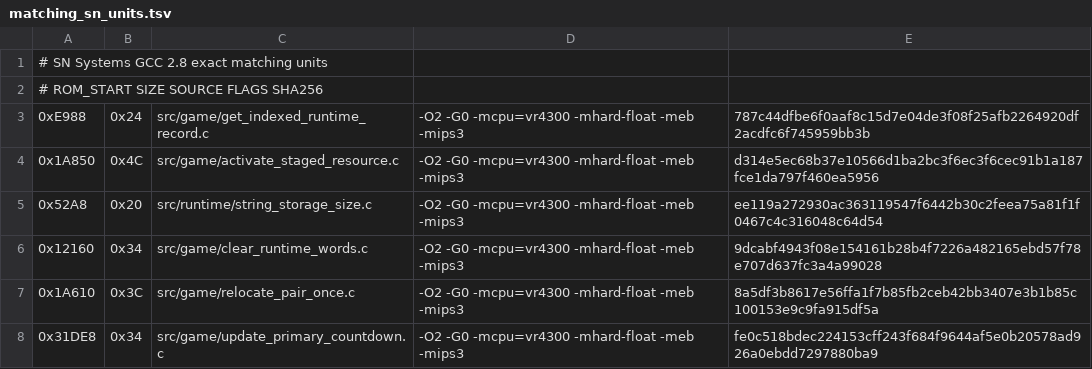
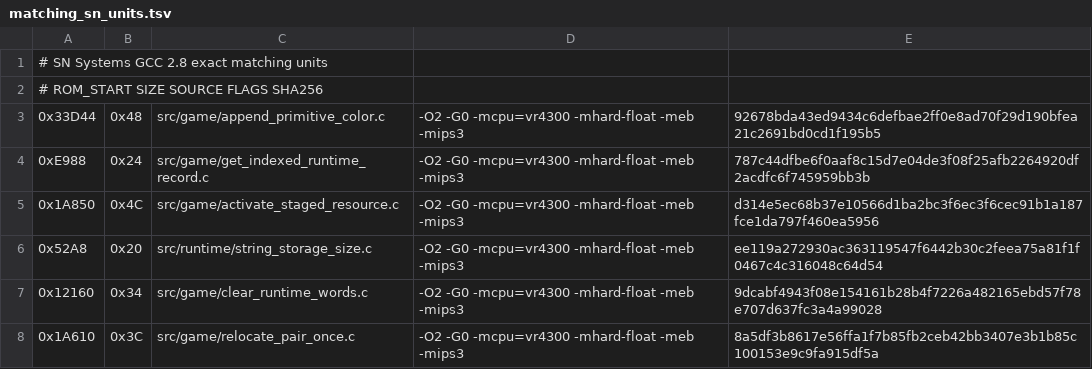
Before and after one commit to TheGh0stShip/Rugrats-Scavenger-Hunt, a TSV file: config/us/matching_sn_units.tsv, drawn as a sheet; only a part is shown; the shorter side is filled out with more unchanged rows; the diff names each change by its address in the sheet, - before the commit and + after, or states it on an @@ line.

Commit message:
Match primitive color display command

```diff
--- a/config/us/matching_sn_units.tsv
+++ b/config/us/matching_sn_units.tsv
+row 3: 0x33D44 | 0x48 | src/game/append_primitive_color.c | -O2 -G0 -mcpu=vr4300 -mhard-float -meb -mips3 | 92678bda43ed9434c6defbae2ff0e8ad70f29d190bfea21c2691bd0cd1f195b5
```
Also changed, not shown: 2 other files.
